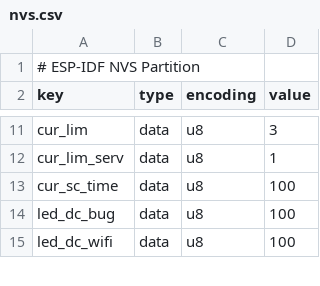
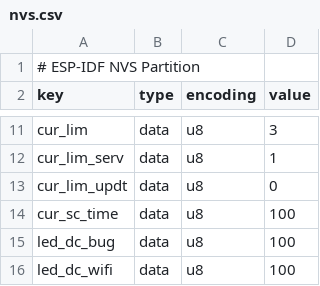
Before and after one commit to OpenRemise/Firmware, a CSV file: nvs.csv, drawn as a sheet; only a part is shown, gaps mark what is left out.

```diff
--- a/nvs.csv
+++ b/nvs.csv
@@ -12,2 +12,3 @@ cur_lim,data,u8,3
 cur_lim_serv,data,u8,1
+cur_lim_updt,data,u8,0
 cur_sc_time,data,u8,100
```
Also changed, not shown: 9 other files.
